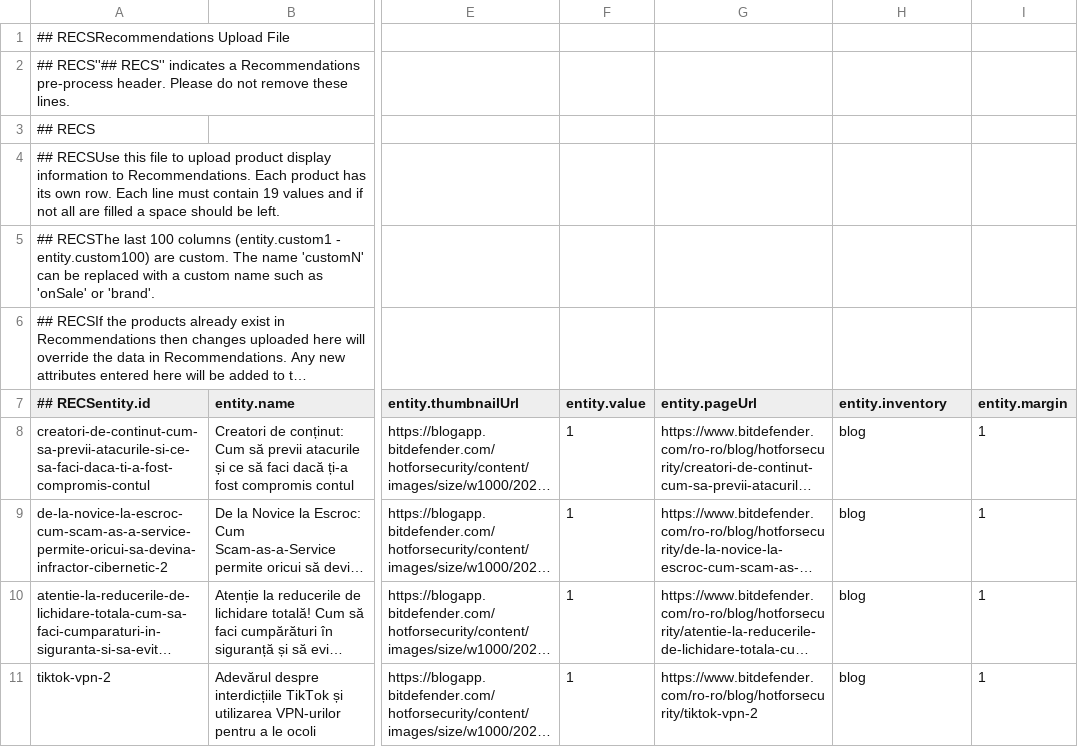
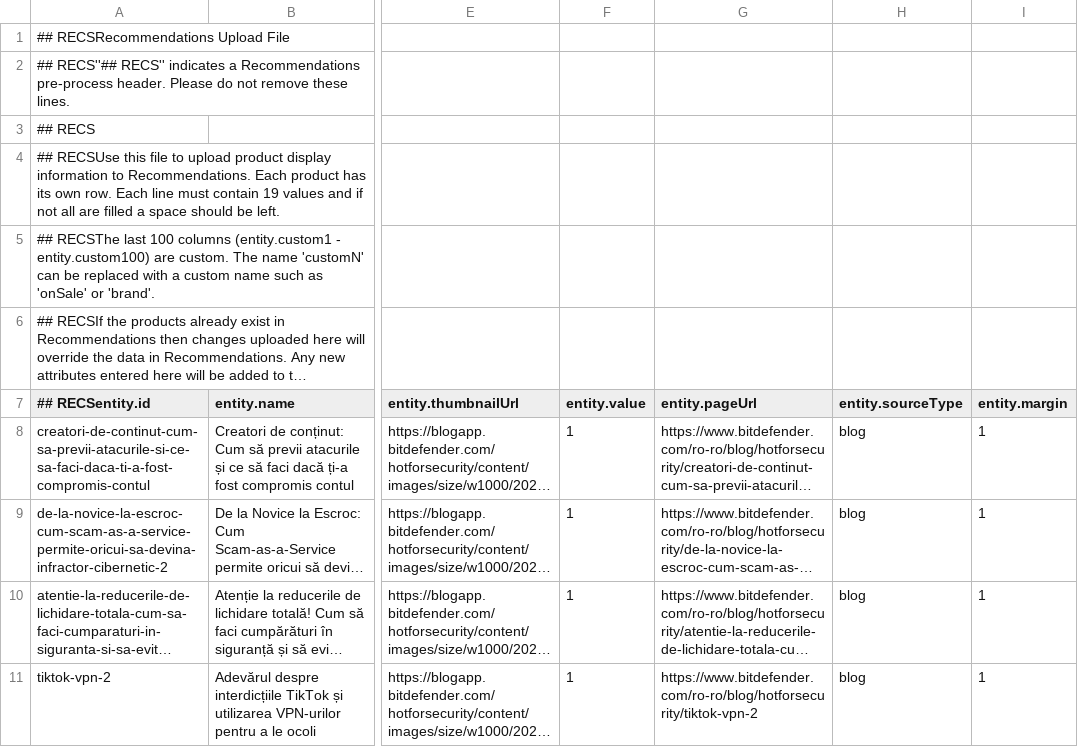
Before and after one commit to atrifan/target-demo-site, a CSV file: resources/bd.csv, drawn as a sheet; only a part is shown, gaps mark what is left out; long unchanged cells end in …; the diff names each change by its address in the sheet, - before the commit and + after, or states it on an @@ line.

Commit message:
bd.csv

```diff
--- a/resources/bd.csv
+++ b/resources/bd.csv
-H7: entity.inventory
+H7: entity.sourceType
```
